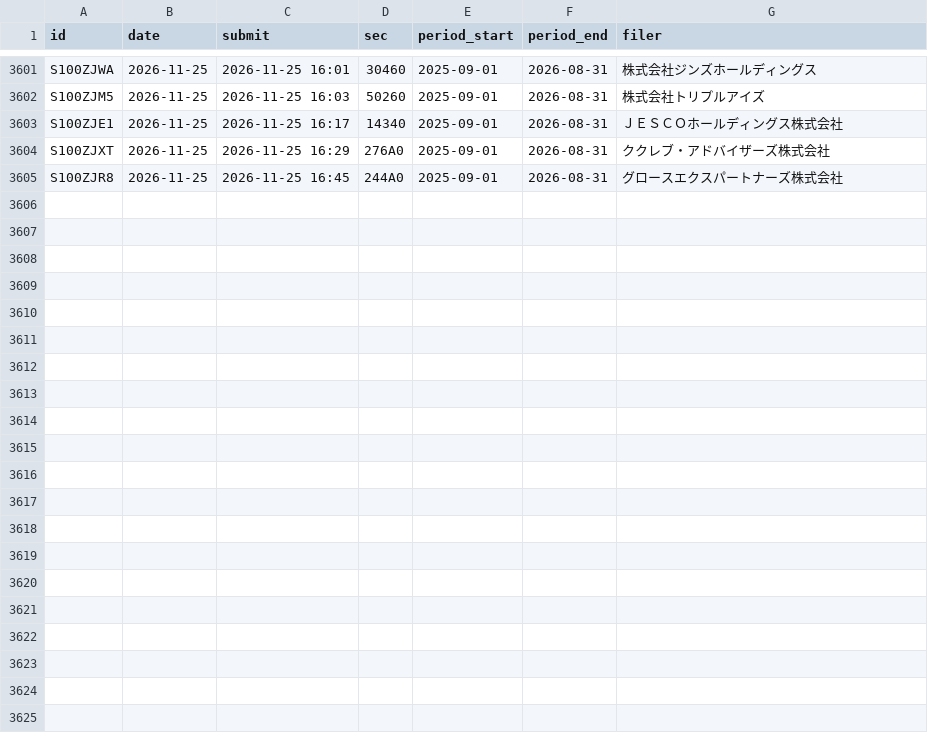
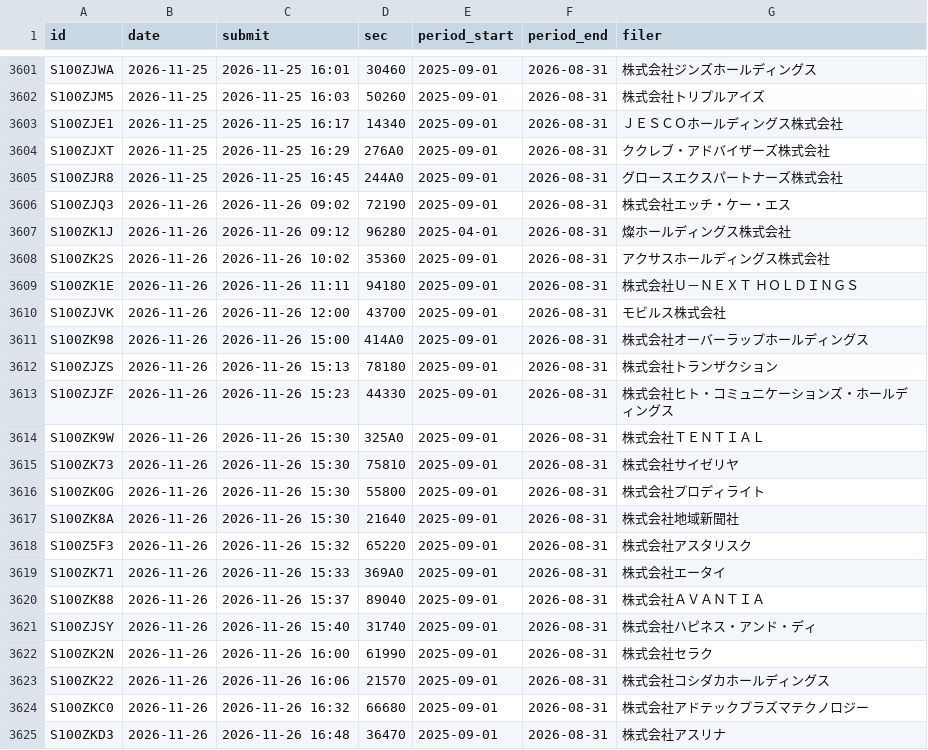
Before and after one commit to invest-ai-info/marketwatch-ai, a CSV file: yutai-edinet/index-2026.csv, drawn as a sheet; only a part is shown, gaps mark what is left out; the diff names each change by its address in the sheet, - before the commit and + after, or states it on an @@ line.

```diff
--- a/yutai-edinet/index-2026.csv
+++ b/yutai-edinet/index-2026.csv
+row 3606: S100ZJQ3 | 2026-11-26 | 2026-11-26 09:02 | 72190 | 2025-09-01 | 2026-08-31 | 株式会社エッチ・ケー・エス
+row 3607: S100ZK1J | 2026-11-26 | 2026-11-26 09:12 | 96280 | 2025-04-01 | 2026-08-31 | 燦ホールディングス株式会社
+row 3608: S100ZK2S | 2026-11-26 | 2026-11-26 10:02 | 35360 | 2025-09-01 | 2026-08-31 | アクサスホールディングス株式会社
+row 3609: S100ZK1E | 2026-11-26 | 2026-11-26 11:11 | 94180 | 2025-09-01 | 2026-08-31 | 株式会社Ｕ－ＮＥＸＴ ＨＯＬＤＩＮＧＳ
+row 3610: S100ZJVK | 2026-11-26 | 2026-11-26 12:00 | 43700 | 2025-09-01 | 2026-08-31 | モビルス株式会社
+row 3611: S100ZK98 | 2026-11-26 | 2026-11-26 15:00 | 414A0 | 2025-09-01 | 2026-08-31 | 株式会社オーバーラップホールディングス
+row 3612: S100ZJZS | 2026-11-26 | 2026-11-26 15:13 | 78180 | 2025-09-01 | 2026-08-31 | 株式会社トランザクション
+row 3613: S100ZJZF | 2026-11-26 | 2026-11-26 15:23 | 44330 | 2025-09-01 | 2026-08-31 | 株式会社ヒト・コミュニケーションズ・ホールディングス
+row 3614: S100ZK9W | 2026-11-26 | 2026-11-26 15:30 | 325A0 | 2025-09-01 | 2026-08-31 | 株式会社ＴＥＮＴＩＡＬ
+row 3615: S100ZK73 | 2026-11-26 | 2026-11-26 15:30 | 75810 | 2025-09-01 | 2026-08-31 | 株式会社サイゼリヤ
+row 3616: S100ZK0G | 2026-11-26 | 2026-11-26 15:30 | 55800 | 2025-09-01 | 2026-08-31 | 株式会社プロディライト
+row 3617: S100ZK8A | 2026-11-26 | 2026-11-26 15:30 | 21640 | 2025-09-01 | 2026-08-31 | 株式会社地域新聞社
+row 3618: S100Z5F3 | 2026-11-26 | 2026-11-26 15:32 | 65220 | 2025-09-01 | 2026-08-31 | 株式会社アスタリスク
+row 3619: S100ZK71 | 2026-11-26 | 2026-11-26 15:33 | 369A0 | 2025-09-01 | 2026-08-31 | 株式会社エータイ
+row 3620: S100ZK88 | 2026-11-26 | 2026-11-26 15:37 | 89040 | 2025-09-01 | 2026-08-31 | 株式会社ＡＶＡＮＴＩＡ
+row 3621: S100ZJSY | 2026-11-26 | 2026-11-26 15:40 | 31740 | 2025-09-01 | 2026-08-31 | 株式会社ハピネス・アンド・ディ
+row 3622: S100ZK2N | 2026-11-26 | 2026-11-26 16:00 | 61990 | 2025-09-01 | 2026-08-31 | 株式会社セラク
+row 3623: S100ZK22 | 2026-11-26 | 2026-11-26 16:06 | 21570 | 2025-09-01 | 2026-08-31 | 株式会社コシダカホールディングス
+row 3624: S100ZKC0 | 2026-11-26 | 2026-11-26 16:32 | 66680 | 2025-09-01 | 2026-08-31 | 株式会社アドテックプラズマテクノロジー
+row 3625: S100ZKD3 | 2026-11-26 | 2026-11-26 16:48 | 36470 | 2025-09-01 | 2026-08-31 | 株式会社アスリナ
```
Also changed, not shown: 2 other files.
